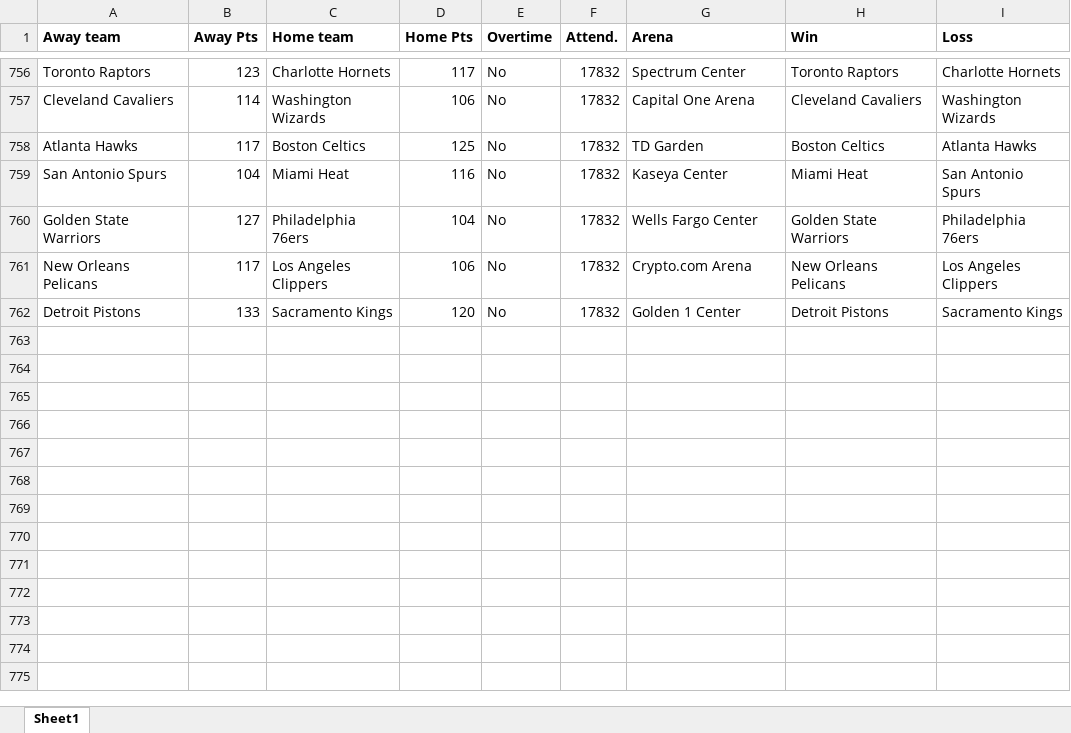
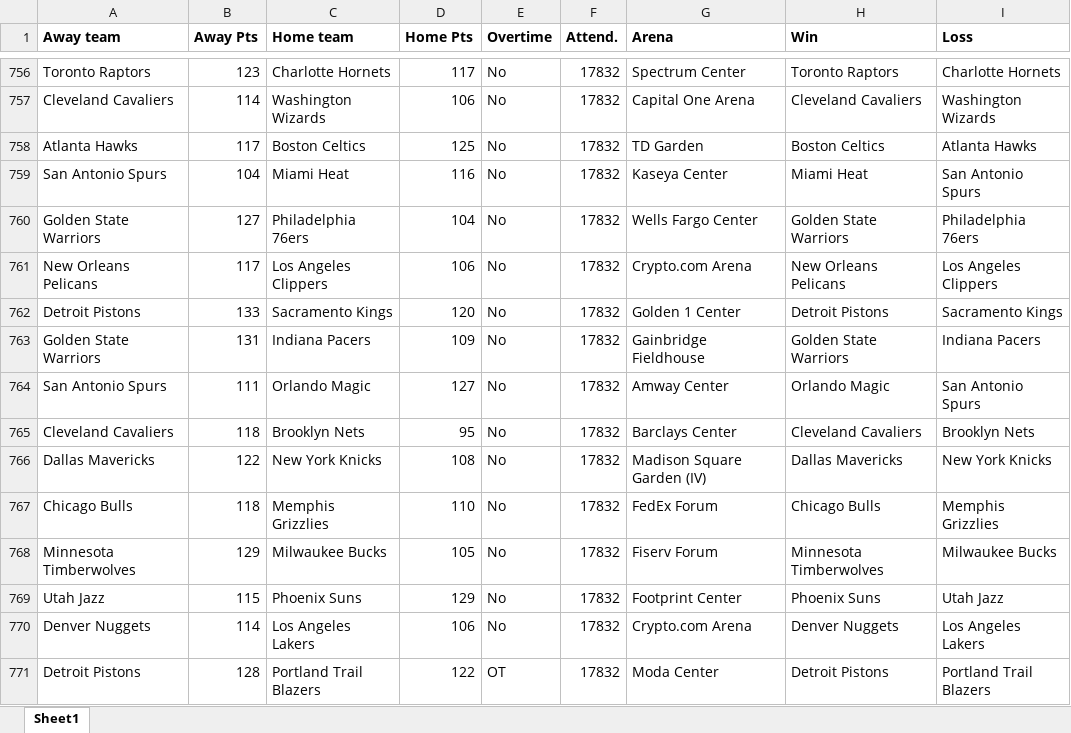
Before and after one commit to ballgorithm/NBA_Projections, an Excel workbook: NBA2324.xlsx, sheet Sheet1, drawn as a sheet; only a part is shown, gaps mark what is left out; values as stored, in another font and other column widths than the file's, no borders; the diff names each change by its address in the sheet, - before the commit and + after, or states it on an @@ line.

Commit message:
modified:   NBA2324.xlsx modified:   cumulative_accuracy.ipynb modified:   espn_comparison.ipynb modified:   espn_comparison.xlsx modified:   future.xlsx modified:   nba_v1.1.ipynb

```diff
--- a/NBA2324.xlsx (sheet Sheet1)
+++ b/NBA2324.xlsx (sheet Sheet1)
+row 763: Golden State Warriors | 131 | Indiana Pacers | 109 | No | 17832 | Gainbridge Fieldhouse | Golden State Warriors | Indiana Pacers
+row 764: San Antonio Spurs | 111 | Orlando Magic | 127 | No | 17832 | Amway Center | Orlando Magic | San Antonio Spurs
+row 765: Cleveland Cavaliers | 118 | Brooklyn Nets | 95 | No | 17832 | Barclays Center | Cleveland Cavaliers | Brooklyn Nets
+row 766: Dallas Mavericks | 122 | New York Knicks | 108 | No | 17832 | Madison Square Garden (IV) | Dallas Mavericks | New York Knicks
+row 767: Chicago Bulls | 118 | Memphis Grizzlies | 110 | No | 17832 | FedEx Forum | Chicago Bulls | Memphis Grizzlies
+row 768: Minnesota Timberwolves | 129 | Milwaukee Bucks | 105 | No | 17832 | Fiserv Forum | Minnesota Timberwolves | Milwaukee Bucks
+row 769: Utah Jazz | 115 | Phoenix Suns | 129 | No | 17832 | Footprint Center | Phoenix Suns | Utah Jazz
+row 770: Denver Nuggets | 114 | Los Angeles Lakers | 106 | No | 17832 | Crypto.com Arena | Denver Nuggets | Los Angeles Lakers
+row 771: Detroit Pistons | 128 | Portland Trail Blazers | 122 | OT | 17832 | Moda Center | Detroit Pistons | Portland Trail Blazers
```
Also changed, not shown: espn_comparison.xlsx, future.xlsx, 3 other files.
